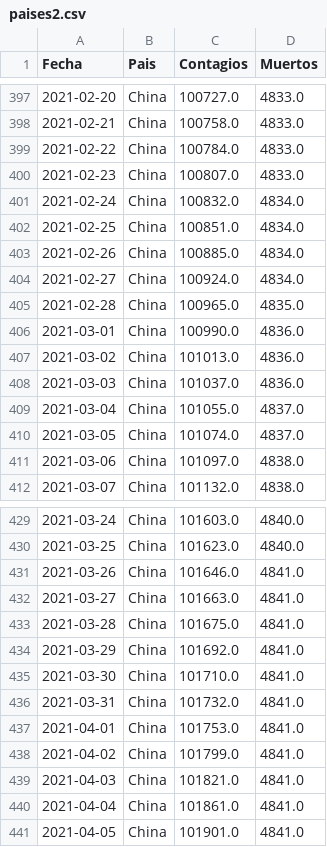
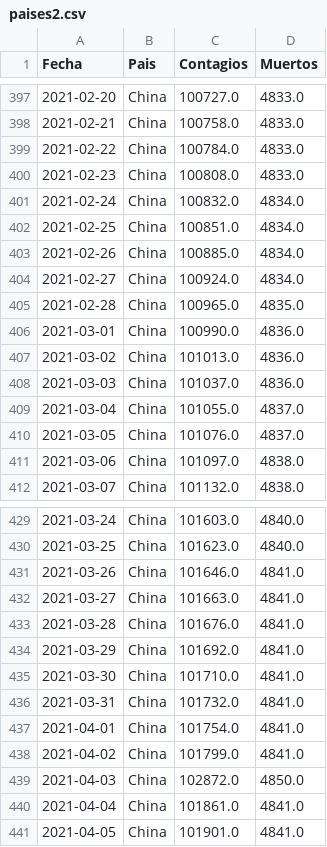
Before and after one commit to LoretoSanchez/Covid19, a CSV file: paises2.csv, drawn as a sheet; only a part is shown, gaps mark what is left out.

```diff
--- a/paises2.csv
+++ b/paises2.csv
@@ -399,3 +399,3 @@ Fecha,Pais,Contagios,Muertos
 2021-02-22,China,100784.0,4833.0
-2021-02-23,China,100807.0,4833.0
+2021-02-23,China,100808.0,4833.0
 2021-02-24,China,100832.0,4834.0
@@ -409,3 +409,3 @@ Fecha,Pais,Contagios,Muertos
 2021-03-04,China,101055.0,4837.0
-2021-03-05,China,101074.0,4837.0
+2021-03-05,China,101076.0,4837.0
 2021-03-06,China,101097.0,4838.0
@@ -432,3 +432,3 @@ Fecha,Pais,Contagios,Muertos
 2021-03-27,China,101663.0,4841.0
-2021-03-28,China,101675.0,4841.0
+2021-03-28,China,101676.0,4841.0
 2021-03-29,China,101692.0,4841.0
@@ -436,5 +436,5 @@ Fecha,Pais,Contagios,Muertos
 2021-03-31,China,101732.0,4841.0
-2021-04-01,China,101753.0,4841.0
+2021-04-01,China,101754.0,4841.0
 2021-04-02,China,101799.0,4841.0
-2021-04-03,China,101821.0,4841.0
+2021-04-03,China,102872.0,4850.0
 2021-04-04,China,101861.0,4841.0
```
Also changed, not shown: paises.csv.
